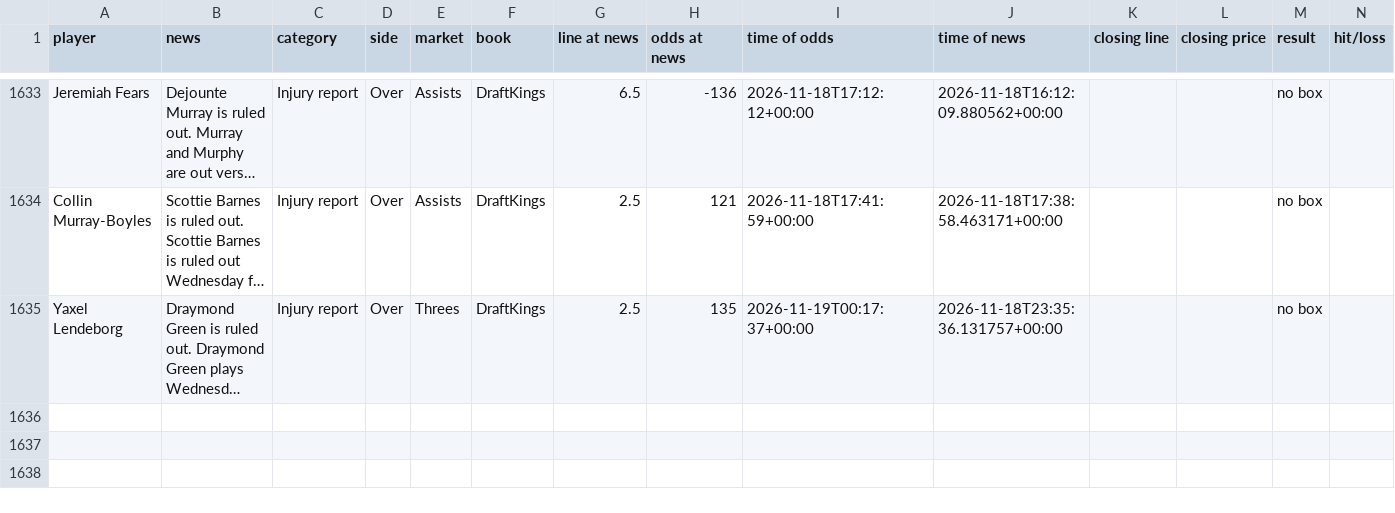
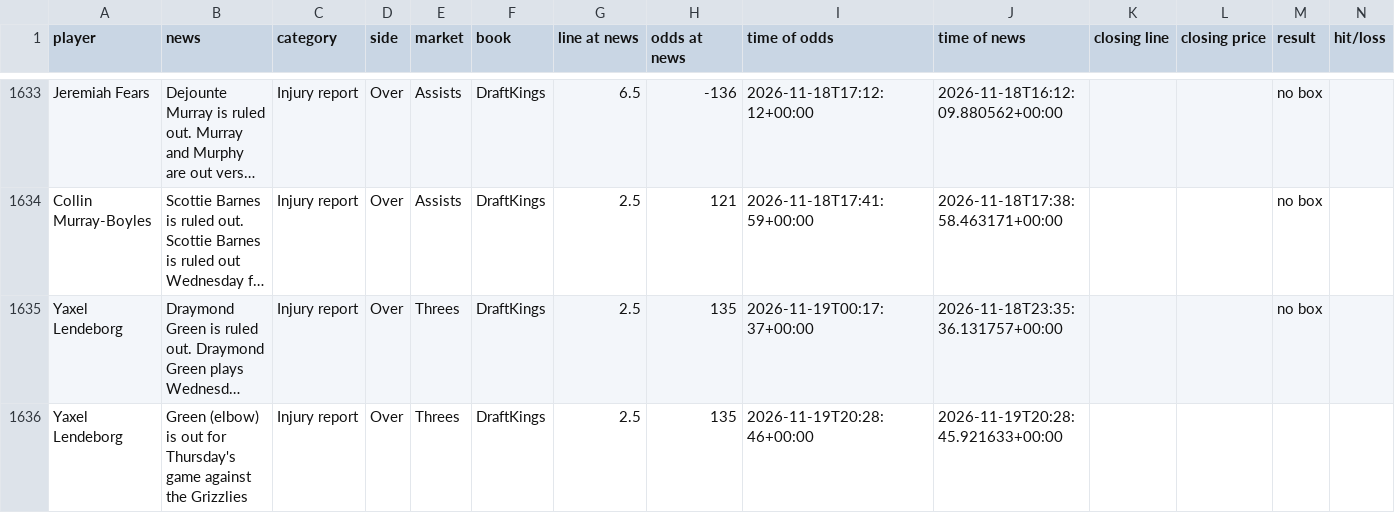
Before and after one commit to jriordan55/nba-news-scanner, a CSV file: data/clv.csv, drawn as a sheet; only a part is shown, gaps mark what is left out; long unchanged cells end in …; rows hold the shown columns only; the diff names each change by its address in the sheet, - before the commit and + after, or states it on an @@ line.

```diff
--- a/data/clv.csv
+++ b/data/clv.csv
+row 1636: Yaxel Lendeborg | Green (elbow) is out for Thursday's game against the Grizzlies | Injury report | Over | Threes | DraftKings | 2.5 | 135 | 2026-11-19T20:28:46+00:00 | 2026-11-19T20:28:45.921633+00:00
```
Also changed, not shown: 1 other file.
